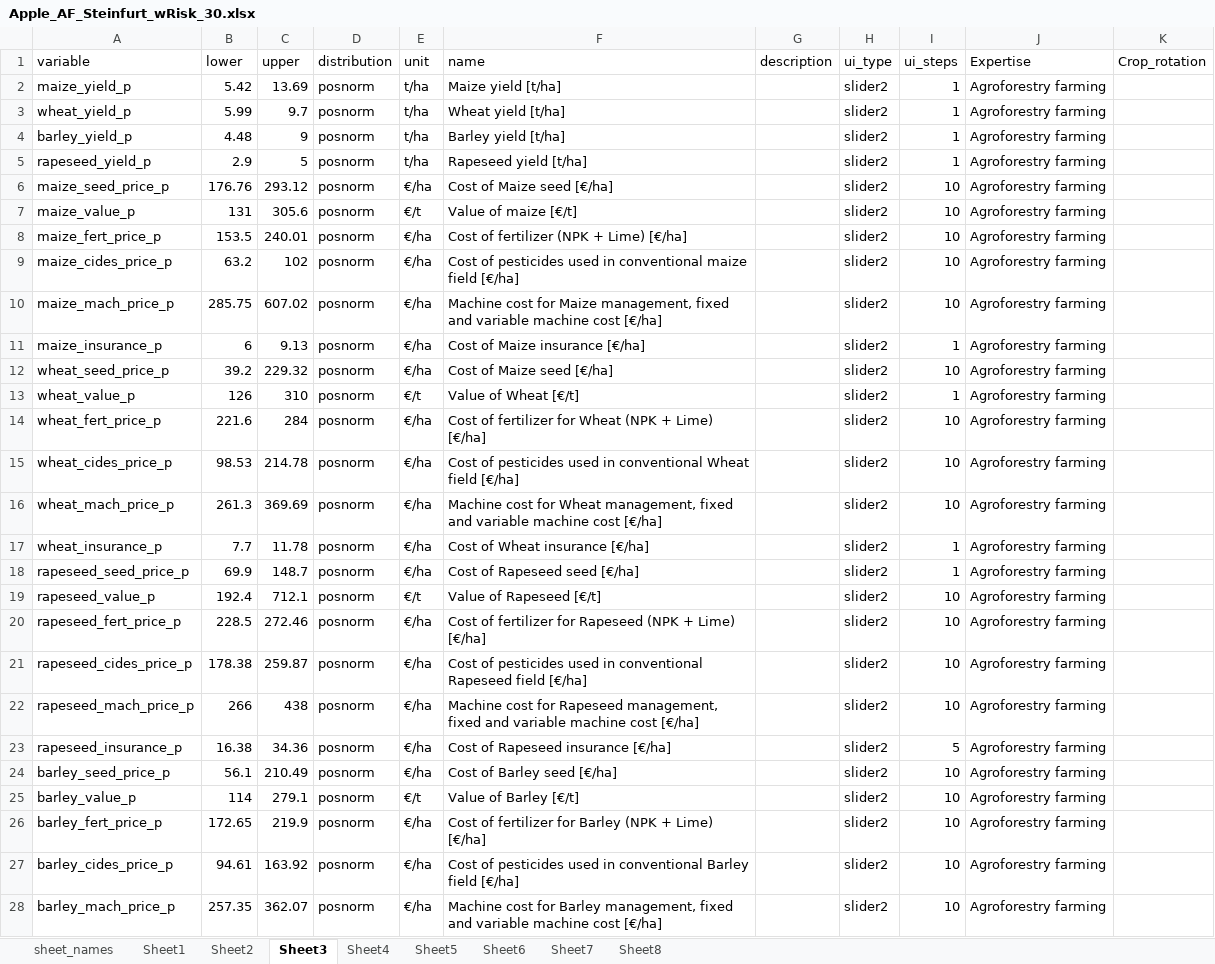
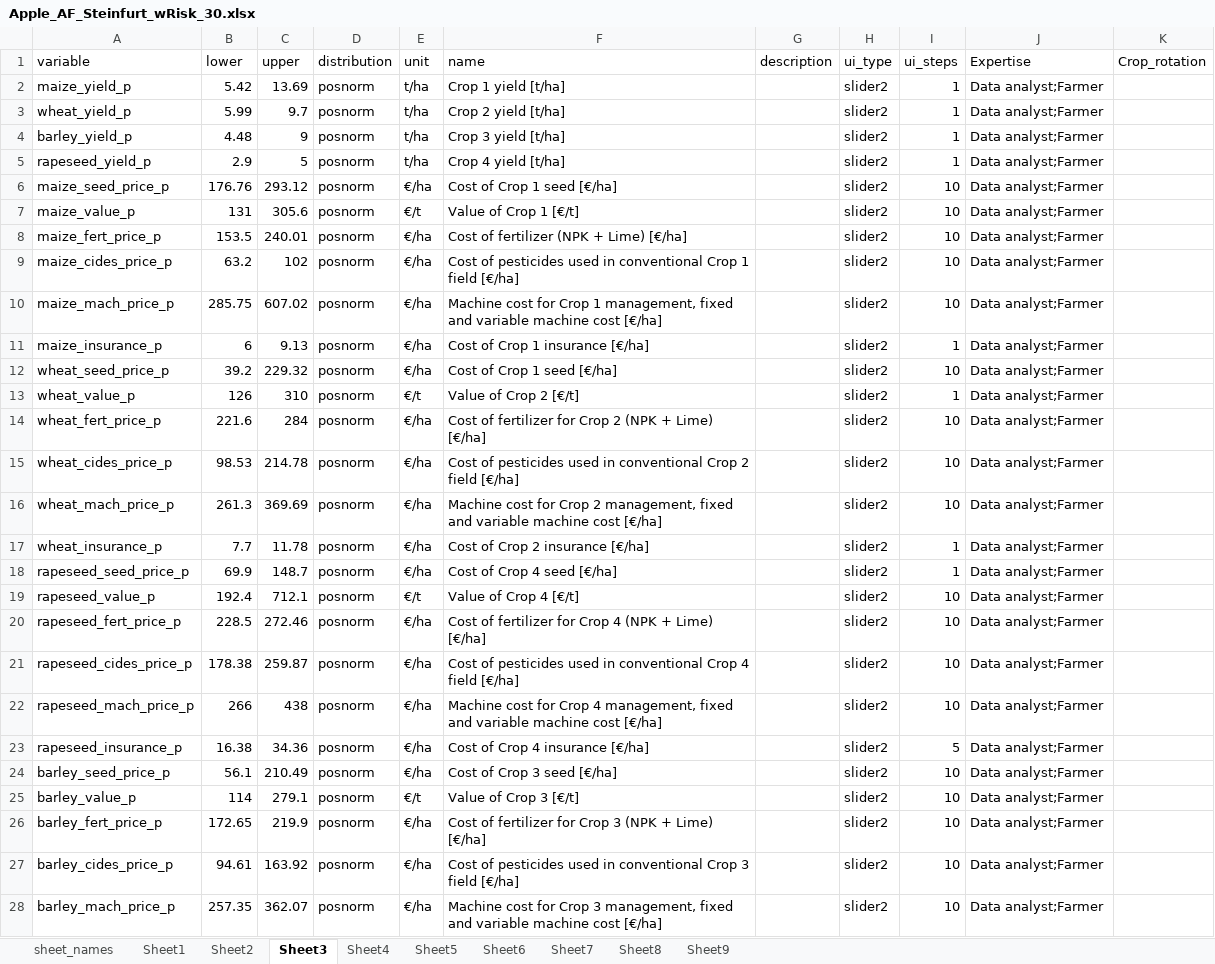
Before and after one commit to PrajnaKARai/AFDAtool_EMEA_Financial_Scheme, an Excel workbook: data/Apple_AF_Steinfurt_wRisk_30.xlsx, sheet Sheet3, drawn as a sheet; only a part is shown; values as stored, in another font and other column widths than the file's, no borders; the diff covers the shown part only; the diff names each change by its address in the sheet, - before the commit and + after, or states it on an @@ line.

```diff
--- a/data/Apple_AF_Steinfurt_wRisk_30.xlsx (sheet Sheet3)
+++ b/data/Apple_AF_Steinfurt_wRisk_30.xlsx (sheet Sheet3)
+sheet tab: Sheet9
-F2 (name): Maize yield [t/ha]
+F2 (name): Crop 1 yield [t/ha]
-J2:J28 (Expertise): Agroforestry farming
+J2:J28 (Expertise): Data analyst;Farmer
-F3 (name): Wheat yield [t/ha]
+F3 (name): Crop 2 yield [t/ha]
-F4 (name): Barley yield [t/ha]
+F4 (name): Crop 3 yield [t/ha]
-F5 (name): Rapeseed yield [t/ha]
+F5 (name): Crop 4 yield [t/ha]
-F6 (name): Cost of Maize seed [€/ha]
+F6 (name): Cost of Crop 1 seed [€/ha]
-F7 (name): Value of maize [€/t]
+F7 (name): Value of Crop 1 [€/t]
-F9 (name): …in conventional maize field [€/ha]
+F9 (name): …in conventional Crop 1 field [€/ha]
-F10 (name): …cost for Maize management, fixed…
+F10 (name): …cost for Crop 1 management, fixed…
-F11 (name): Cost of Maize insurance [€/ha]
+F11 (name): Cost of Crop 1 insurance [€/ha]
-F12 (name): Cost of Maize seed [€/ha]
+F12 (name): Cost of Crop 1 seed [€/ha]
-F13 (name): Value of Wheat [€/t]
+F13 (name): Value of Crop 2 [€/t]
-F14 (name): …fertilizer for Wheat (NPK +…
+F14 (name): …fertilizer for Crop 2 (NPK +…
-F15 (name): …in conventional Wheat field [€/ha]
+F15 (name): …in conventional Crop 2 field [€/ha]
-F16 (name): …cost for Wheat management, fixed…
+F16 (name): …cost for Crop 2 management, fixed…
-F17 (name): Cost of Wheat insurance [€/ha]
+F17 (name): Cost of Crop 2 insurance [€/ha]
-F18 (name): Cost of Rapeseed seed [€/ha]
+F18 (name): Cost of Crop 4 seed [€/ha]
-F19 (name): Value of Rapeseed [€/t]
+F19 (name): Value of Crop 4 [€/t]
-F20 (name): …fertilizer for Rapeseed (NPK +…
+F20 (name): …fertilizer for Crop 4 (NPK +…
-F21 (name): …in conventional Rapeseed field [€/ha]
+F21 (name): …in conventional Crop 4 field [€/ha]
-F22 (name): …cost for Rapeseed management, fixed…
+F22 (name): …cost for Crop 4 management, fixed…
-F23 (name): Cost of Rapeseed insurance [€/ha]
+F23 (name): Cost of Crop 4 insurance [€/ha]
-F24 (name): Cost of Barley seed [€/ha]
+F24 (name): Cost of Crop 3 seed [€/ha]
-F25 (name): Value of Barley [€/t]
+F25 (name): Value of Crop 3 [€/t]
-F26 (name): …fertilizer for Barley (NPK +…
+F26 (name): …fertilizer for Crop 3 (NPK +…
-F27 (name): …in conventional Barley field [€/ha]
+F27 (name): …in conventional Crop 3 field [€/ha]
-F28 (name): …cost for Barley management, fixed…
+F28 (name): …cost for Crop 3 management, fixed…
```
Also changed, not shown: 2 edited cells elsewhere in this sheet, sheet Sheet5, sheet Sheet2, sheet Sheet7, sheet Sheet6, sheet Sheet4, sheet Sheet1, 2 more sheets.
